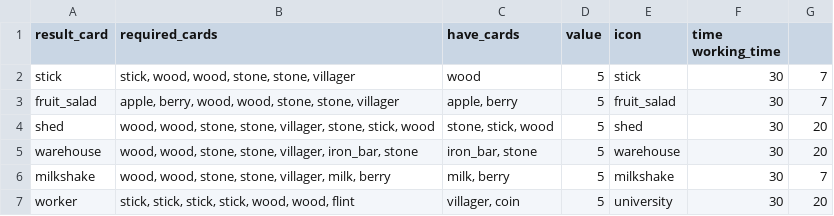
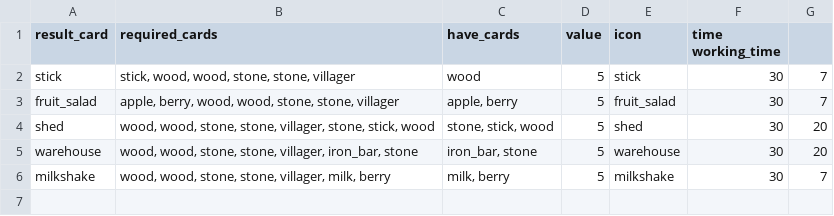
Before and after one commit to zoujiawei6/stackland-plus, a TSV file: recipes.1.tsv, drawn as a sheet.

```diff
--- a/recipes.1.tsv
+++ b/recipes.1.tsv
@@ -6,2 +6 @@ warehouse	wood, wood, stone, stone, villager, iron_bar, stone	iron_bar, stone	5
 milkshake	wood, wood, stone, stone, villager, milk, berry	milk, berry	5	milkshake	30	7
-worker	stick, stick, stick, stick, wood, wood, flint	villager, coin	5	university	30	20
```
Also changed, not shown: localization.tsv, 12 other files.
